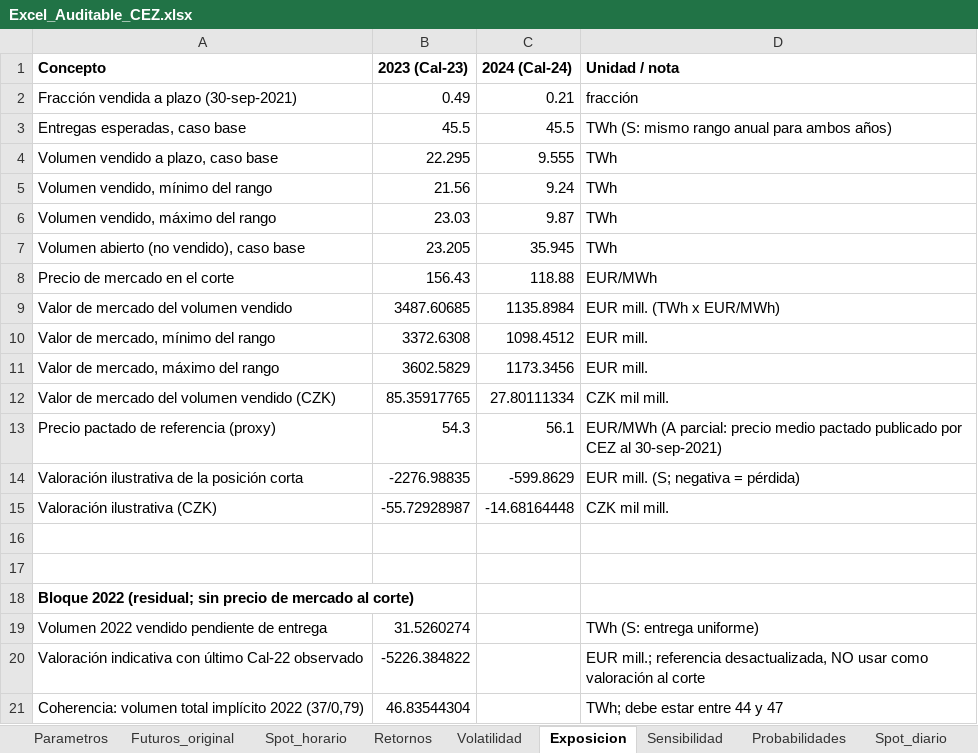
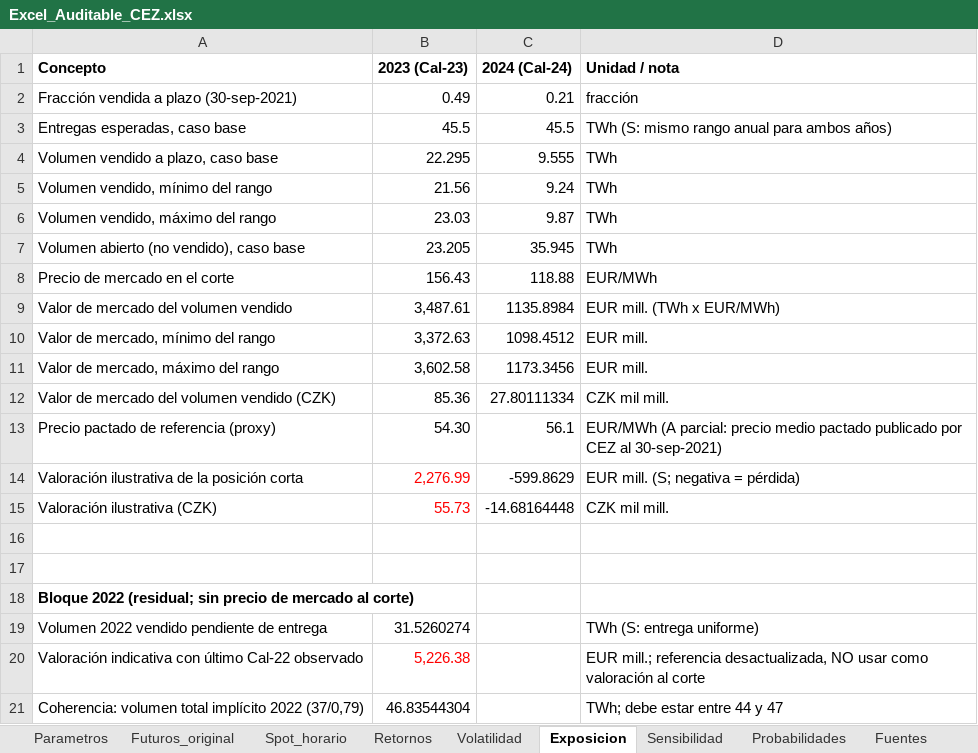
Before and after one commit to Diego-Vega-Viquez/Proyecto-CA0308, an Excel workbook: data_clean/Excel_Auditable_CEZ.xlsx, sheet Exposicion, drawn as a sheet; values as stored, in another font and other column widths than the file's, no borders; the diff names each change by its address in the sheet, - before the commit and + after, or states it on an @@ line.

```diff
--- a/data_clean/Excel_Auditable_CEZ.xlsx (sheet Exposicion)
+++ b/data_clean/Excel_Auditable_CEZ.xlsx (sheet Exposicion)
-sheet tab: Spot_diario
-B9 (2023 (Cal-23)): 3487.60685
+B9 (2023 (Cal-23)): 3,487.61
-B10 (2023 (Cal-23)): 3372.6308
+B10 (2023 (Cal-23)): 3,372.63
-B11 (2023 (Cal-23)): 3602.5829
+B11 (2023 (Cal-23)): 3,602.58
-B12 (2023 (Cal-23)): 85.35917765
+B12 (2023 (Cal-23)): 85.36
-B13 (2023 (Cal-23)): 54.3
+B13 (2023 (Cal-23)): 54.30
-B14 (2023 (Cal-23)): -2276.98835
+B14 (2023 (Cal-23)): 2,276.99
-B14:B15 text colour: black
+B14:B15 text colour: #FF0000
-B15 (2023 (Cal-23)): -55.72928987
+B15 (2023 (Cal-23)): 55.73
-B20 (2023 (Cal-23)): -5226.384822
+B20 (2023 (Cal-23)): 5,226.38
-B20 text colour: black
+B20 text colour: #FF0000
```
Also changed, not shown: sheet Sensibilidad, sheet Parametros, sheet Probabilidades, sheet Retornos, sheet Volatilidad, other sheet tabs, formulas that keep their value, charts or pictures, 11 other files.
